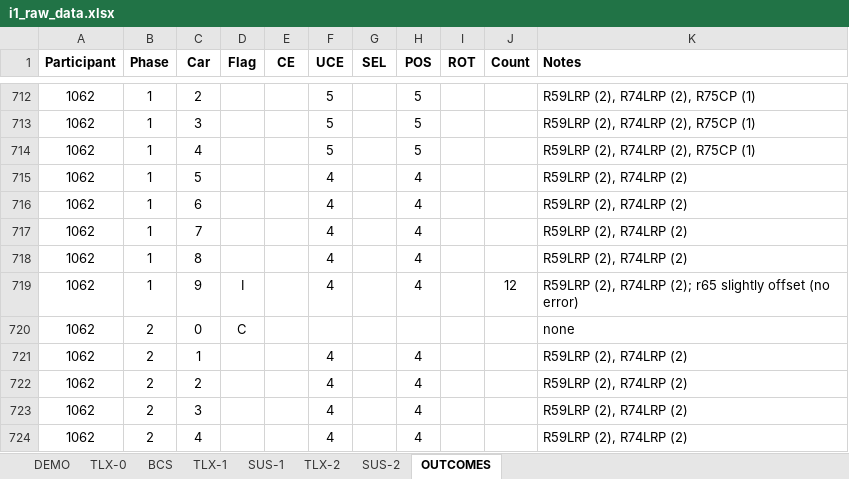
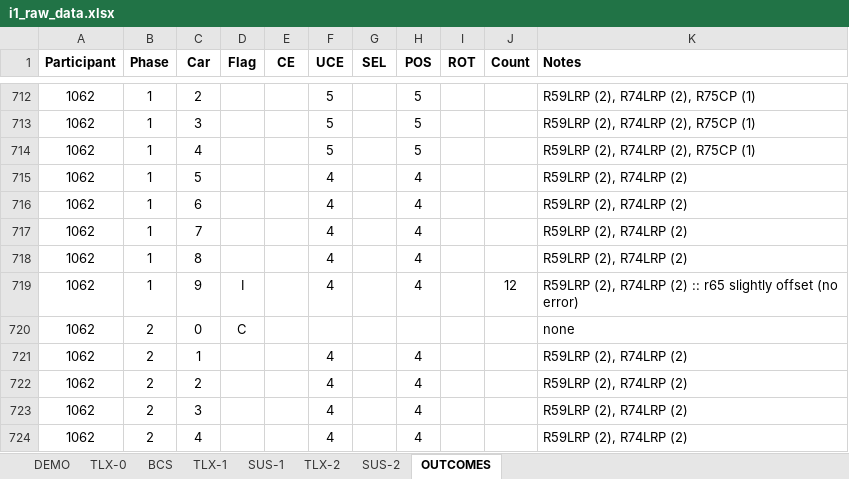
Before and after one commit to olearydj/au_diss, an Excel workbook: data/source/i1_raw_data.xlsx, sheet OUTCOMES, drawn as a sheet; only a part is shown, gaps mark what is left out; values as stored, in another font and other column widths than the file's, no borders; the diff covers the shown part only; the diff names each change by its address in the sheet, - before the commit and + after, or states it on an @@ line.

Commit message:
split outcome notes into comments and error codes

```diff
--- a/data/source/i1_raw_data.xlsx (sheet OUTCOMES)
+++ b/data/source/i1_raw_data.xlsx (sheet OUTCOMES)
-K719 (Notes): …(2), R74LRP (2); r65 slightly…
+K719 (Notes): …(2), R74LRP (2) :: r65 slightly…
```
Also changed, not shown: 20 edited cells elsewhere in this sheet, 2 other files.
